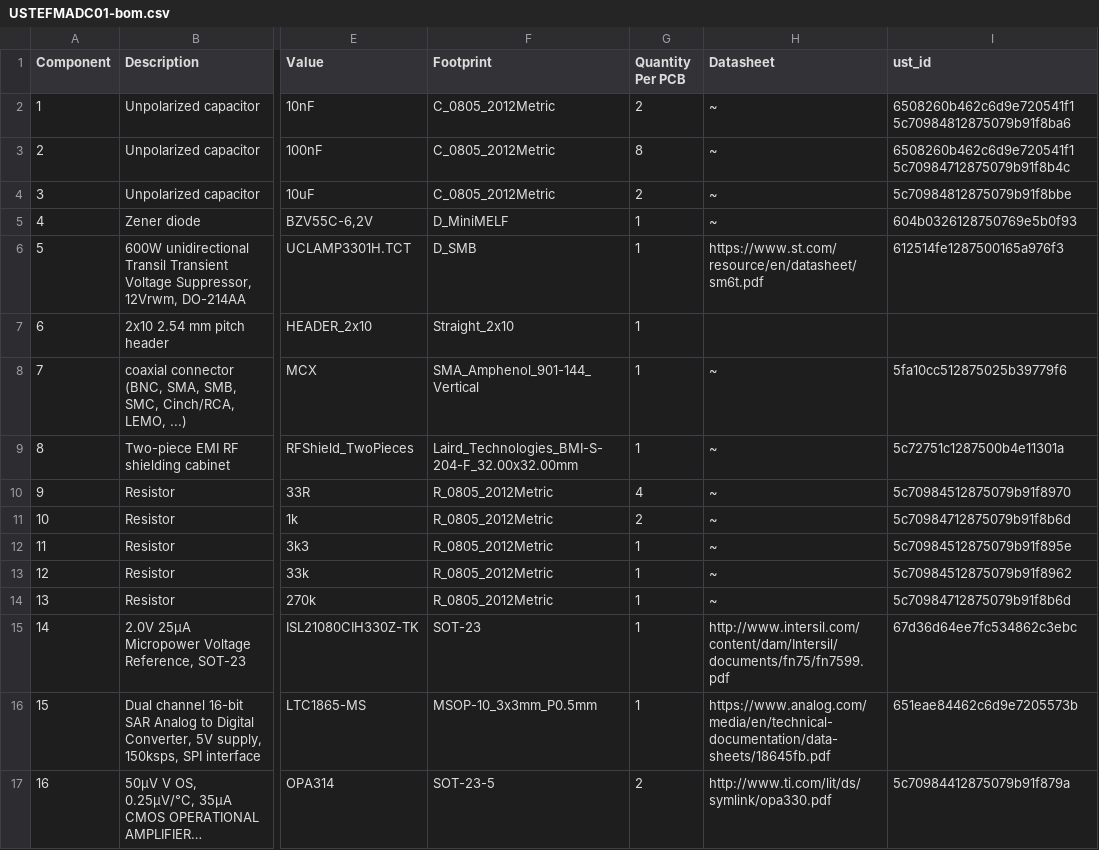
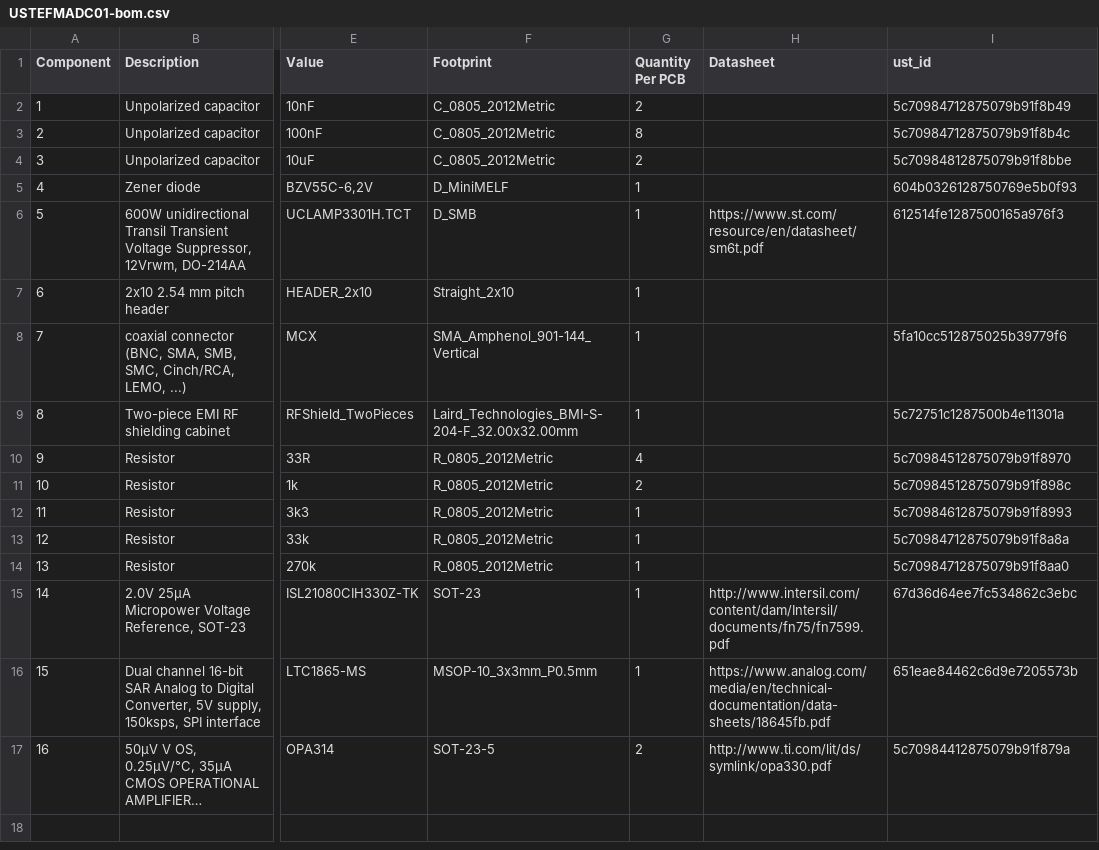
Before and after one commit to ust-modules/USTEFMADC01, a CSV file: hw/cam_profi/assembly/USTEFMADC01-bom.csv, drawn as a sheet; only a part is shown, gaps mark what is left out; long unchanged cells end in …; the diff names each change by its address in the sheet, - before the commit and + after, or states it on an @@ line.

```diff
--- a/hw/cam_profi/assembly/USTEFMADC01-bom.csv
+++ b/hw/cam_profi/assembly/USTEFMADC01-bom.csv
-H2:H5 (Datasheet): ~
+H2:H5 (Datasheet): (empty)
-I2 (ust_id): 6508260b462c6d9e720541f1 5c70984812875079b91f8ba6
+I2 (ust_id): 5c70984712875079b91f8b49
-I3 (ust_id): 6508260b462c6d9e720541f1 5c70984712875079b91f8b4c
+I3 (ust_id): 5c70984712875079b91f8b4c
-H8:H14 (Datasheet): ~
+H8:H14 (Datasheet): (empty)
-I11 (ust_id): 5c70984712875079b91f8b6d
+I11 (ust_id): 5c70984512875079b91f898c
-I12 (ust_id): 5c70984512875079b91f895e
+I12 (ust_id): 5c70984612875079b91f8993
-I13 (ust_id): 5c70984512875079b91f8962
+I13 (ust_id): 5c70984712875079b91f8a8a
-I14 (ust_id): 5c70984712875079b91f8b6d
+I14 (ust_id): 5c70984712875079b91f8aa0
```
Also changed, not shown: hw/cam_profi/assembly/PnP/USTEFMADC01_cpl_both_pos.csv, hw/cam_profi/assembly/USTEFMADC01-bom_nogroup.csv, 50 other files.
